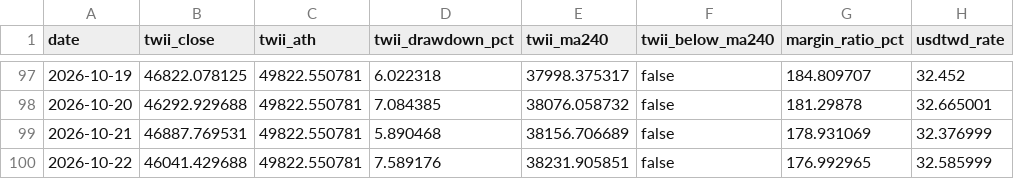
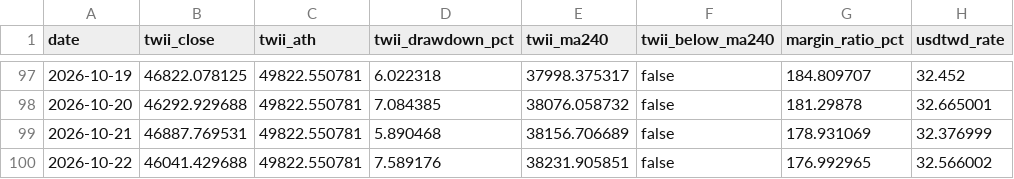
Before and after one commit to afk13e43/Stock_Notice, a CSV file: history/tw_history.csv, drawn as a sheet; only a part is shown, gaps mark what is left out.

```diff
--- a/history/tw_history.csv
+++ b/history/tw_history.csv
@@ -99,2 +99,2 @@ date,twii_close,twii_ath,twii_drawdown_pct,twii_ma240,twii_below_ma240,margin_ra
 2026-10-21,46887.769531,49822.550781,5.890468,38156.706689,false,178.931069,32.376999
-2026-10-22,46041.429688,49822.550781,7.589176,38231.905851,false,176.992965,32.585999
+2026-10-22,46041.429688,49822.550781,7.589176,38231.905851,false,176.992965,32.566002
```
